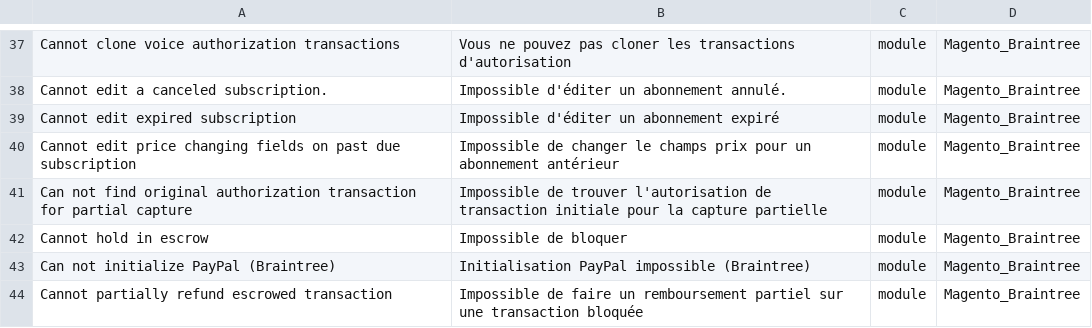
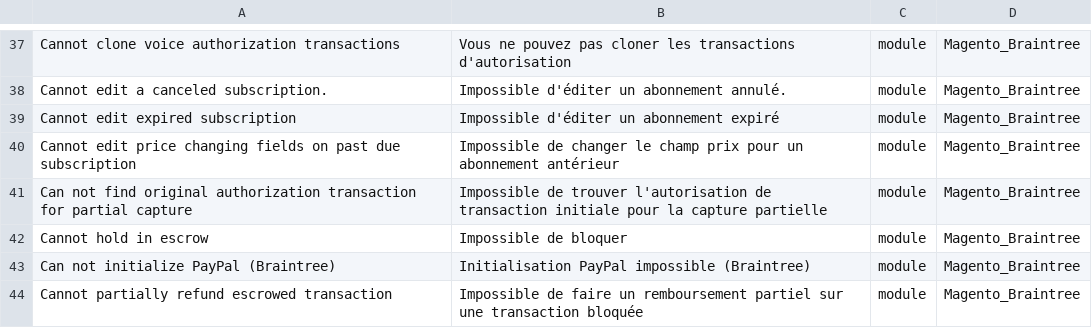
Before and after one commit to Imaginaerum/magento2-language-fr-fr, a CSV file: fr_fr.module.magento_braintree.csv, drawn as a sheet; only a part is shown, gaps mark what is left out.

Commit message:
fix #53

```diff
--- a/fr_fr.module.magento_braintree.csv
+++ b/fr_fr.module.magento_braintree.csv
@@ -39,3 +39,3 @@
 "Cannot edit expired subscription","Impossible d'éditer un abonnement expiré",module,Magento_Braintree
-"Cannot edit price changing fields on past due subscription","Impossible de changer le champs prix pour un abonnement antérieur",module,Magento_Braintree
+"Cannot edit price changing fields on past due subscription","Impossible de changer le champ prix pour un abonnement antérieur",module,Magento_Braintree
 "Can not find original authorization transaction for partial capture","Impossible de trouver l'autorisation de transaction initiale pour la capture partielle",module,Magento_Braintree
```
